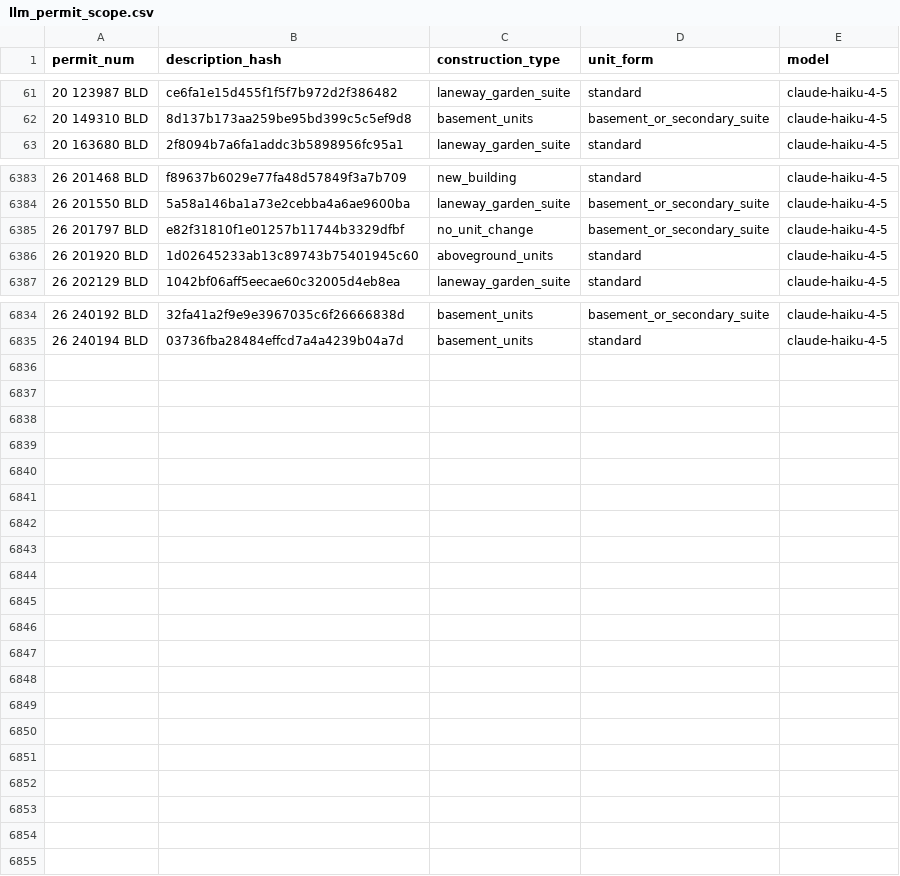
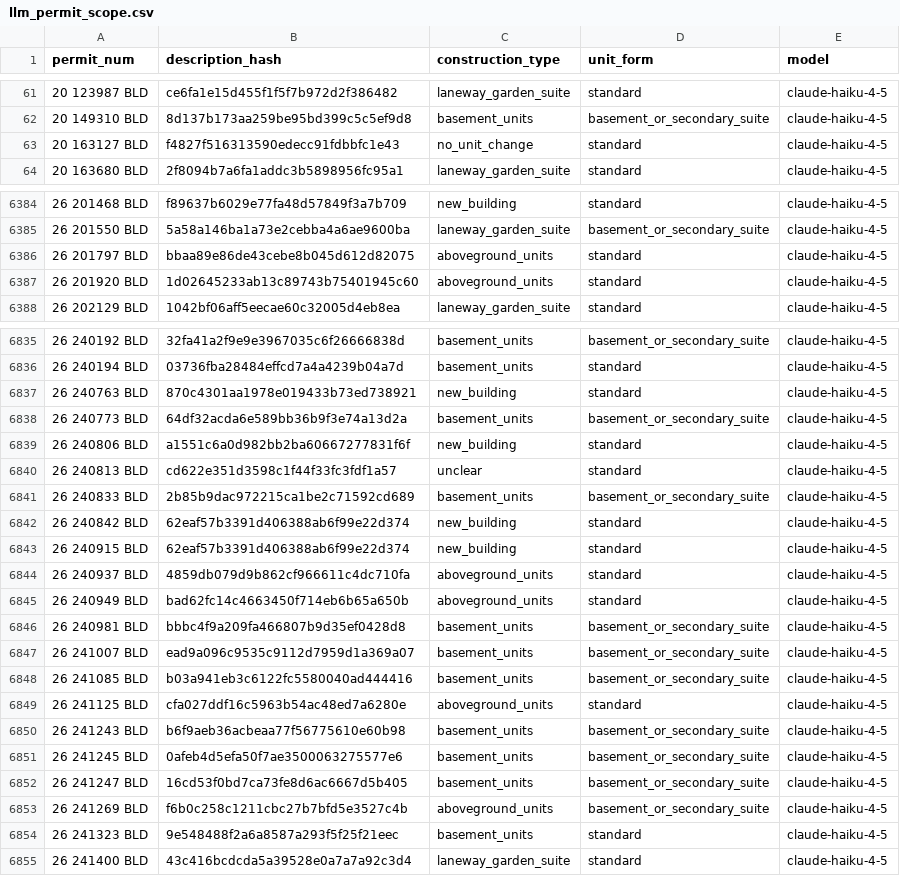
Before and after one commit to zuzubak/to-multiplex-map, a CSV file: dbt/seeds/llm_permit_scope.csv, drawn as a sheet; only a part is shown, gaps mark what is left out; the diff covers the shown part only.

```diff
--- a/dbt/seeds/llm_permit_scope.csv
+++ b/dbt/seeds/llm_permit_scope.csv
@@ -62,2 +62,3 @@ permit_num,description_hash,construction_type,unit_form,model
 20 149310 BLD,8d137b173aa259be95bd399c5c5ef9d8,basement_units,basement_or_secondary_suite,claude-haiku-4-5
+20 163127 BLD,f4827f516313590edecc91fdbbfc1e43,no_unit_change,standard,claude-haiku-4-5
 20 163680 BLD,2f8094b7a6fa1addc3b5898956fc95a1,laneway_garden_suite,standard,claude-haiku-4-5
@@ -6384,3 +6385,3 @@ permit_num,description_hash,construction_type,unit_form,model
 26 201550 BLD,5a58a146ba1a73e2cebba4a6ae9600ba,laneway_garden_suite,basement_or_secondary_suite,claude-haiku-4-5
-26 201797 BLD,e82f31810f1e01257b11744b3329dfbf,no_unit_change,basement_or_secondary_suite,claude-haiku-4-5
+26 201797 BLD,bbaa89e86de43cebe8b045d612d82075,aboveground_units,standard,claude-haiku-4-5
 26 201920 BLD,1d02645233ab13c89743b75401945c60,aboveground_units,standard,claude-haiku-4-5
@@ -6835 +6836,20 @@ permit_num,description_hash,construction_type,unit_form,model
 26 240194 BLD,03736fba28484effcd7a4a4239b04a7d,basement_units,standard,claude-haiku-4-5
+26 240763 BLD,870c4301aa1978e019433b73ed738921,new_building,standard,claude-haiku-4-5
+26 240773 BLD,64df32acda6e589bb36b9f3e74a13d2a,basement_units,basement_or_secondary_suite,claude-haiku-4-5
+26 240806 BLD,a1551c6a0d982bb2ba60667277831f6f,new_building,standard,claude-haiku-4-5
+26 240813 BLD,cd622e351d3598c1f44f33fc3fdf1a57,unclear,standard,claude-haiku-4-5
+26 240833 BLD,2b85b9dac972215ca1be2c71592cd689,basement_units,basement_or_secondary_suite,claude-haiku-4-5
+26 240842 BLD,62eaf57b3391d406388ab6f99e22d374,new_building,standard,claude-haiku-4-5
+26 240915 BLD,62eaf57b3391d406388ab6f99e22d374,new_building,standard,claude-haiku-4-5
+26 240937 BLD,4859db079d9b862cf966611c4dc710fa,aboveground_units,standard,claude-haiku-4-5
+26 240949 BLD,bad62fc14c4663450f714eb6b65a650b,aboveground_units,standard,claude-haiku-4-5
+26 240981 BLD,bbbc4f9a209fa466807b9d35ef0428d8,basement_units,basement_or_secondary_suite,claude-haiku-4-5
+26 241007 BLD,ead9a096c9535c9112d7959d1a369a07,basement_units,basement_or_secondary_suite,claude-haiku-4-5
+26 241085 BLD,b03a941eb3c6122fc5580040ad444416,basement_units,basement_or_secondary_suite,claude-haiku-4-5
+26 241125 BLD,cfa027ddf16c5963b54ac48ed7a6280e,aboveground_units,standard,claude-haiku-4-5
+26 241243 BLD,b6f9aeb36acbeaa77f56775610e60b98,basement_units,basement_or_secondary_suite,claude-haiku-4-5
+26 241245 BLD,0afeb4d5efa50f7ae3500063275577e6,basement_units,basement_or_secondary_suite,claude-haiku-4-5
+26 241247 BLD,16cd53f0bd7ca73fe8d6ac6667d5b405,basement_units,basement_or_secondary_suite,claude-haiku-4-5
+26 241269 BLD,f6b0c258c1211cbc27b7bfd5e3527c4b,aboveground_units,basement_or_secondary_suite,claude-haiku-4-5
+26 241323 BLD,9e548488f2a6a8587a293f5f25f21eec,basement_units,standard,claude-haiku-4-5
+26 241400 BLD,43c416bcdcda5a39528e0a7a7a92c3d4,laneway_garden_suite,standard,claude-haiku-4-5
```
Also changed, not shown: 1 edited cell elsewhere in this file, 3 other files.
